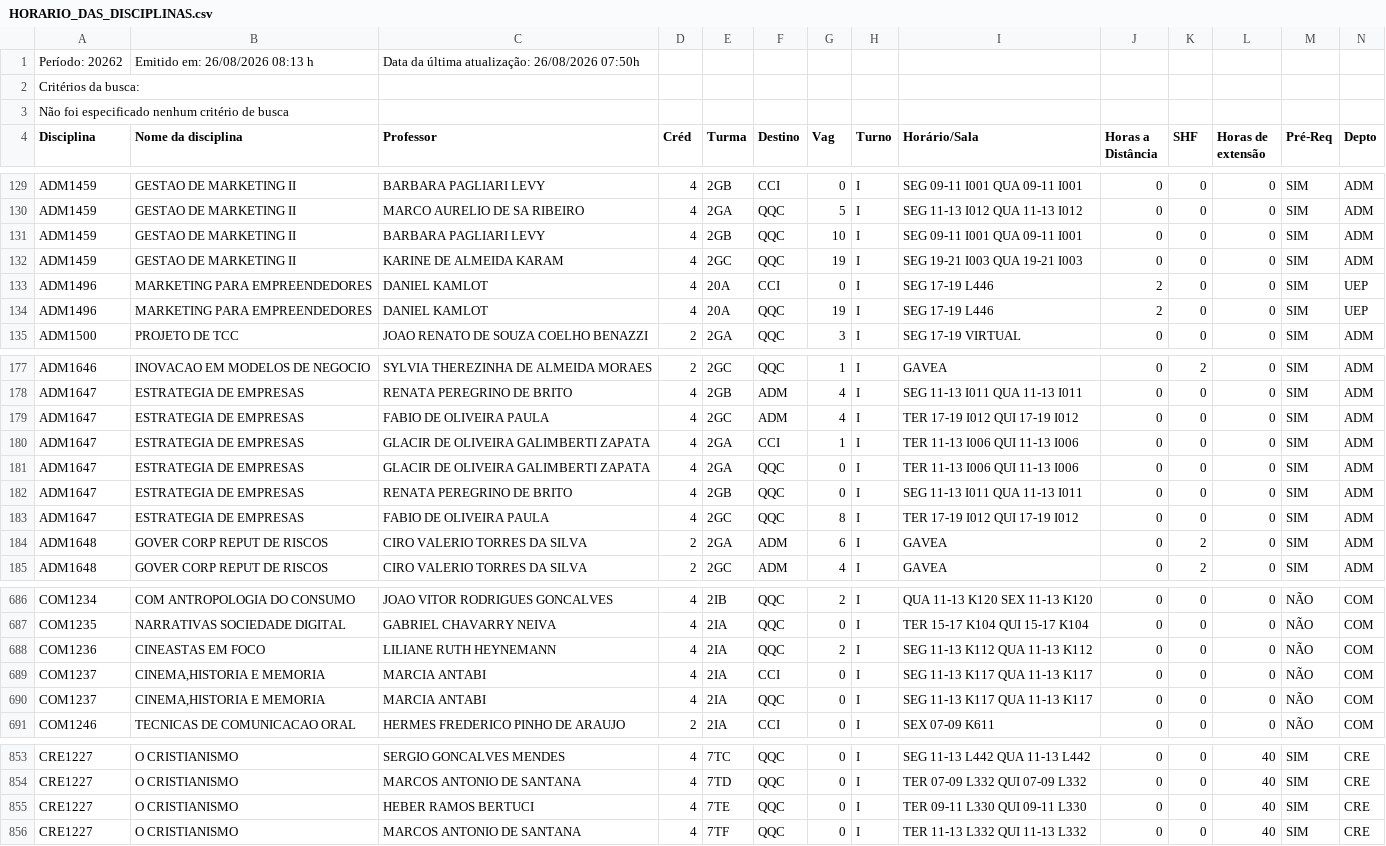
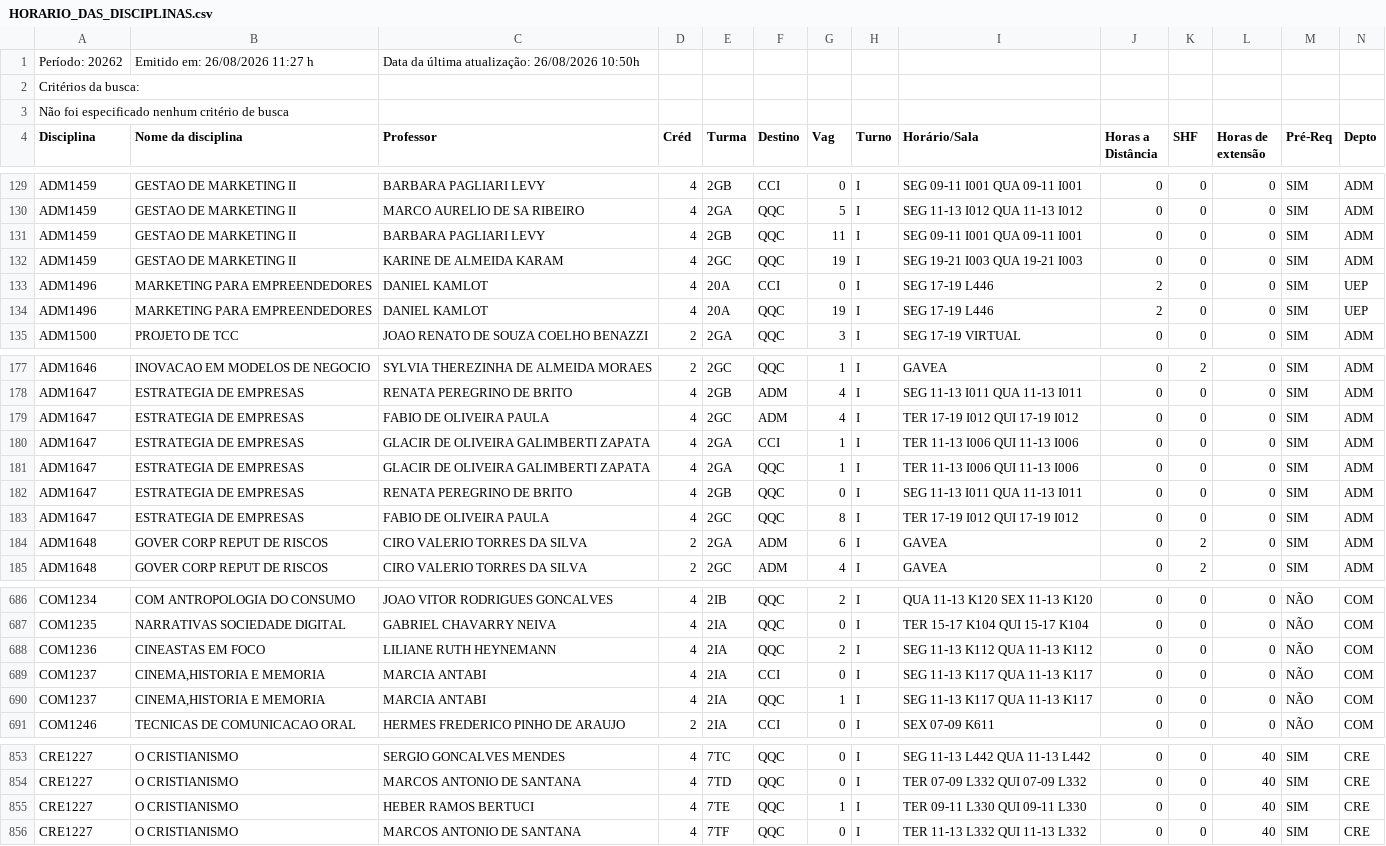
Before and after one commit to bentoemanuel/bentoemanuel.github.io, a CSV file: HORARIO_DAS_DISCIPLINAS.csv, drawn as a sheet; only a part is shown, gaps mark what is left out.

```diff
--- a/HORARIO_DAS_DISCIPLINAS.csv
+++ b/HORARIO_DAS_DISCIPLINAS.csv
@@ -1,2 +1,2 @@
-Período: 20262;Emitido em: 26/08/2026 08:13 h; Data da última atualização: 26/08/2026 07:50h;
+Período: 20262;Emitido em: 26/08/2026 11:27 h; Data da última atualização: 26/08/2026 10:50h;
 Critérios da busca:
@@ -130,3 +130,3 @@ ADM1459; GESTAO DE MARKETING II ;BARBARA PAGLIARI LEVY;4;2GB;CCI;0;I;SEG 09-11 I
 ADM1459; GESTAO DE MARKETING II ;MARCO AURELIO DE SA RIBEIRO;4;2GA;QQC;5;I;SEG 11-13 I012  QUA 11-13 I012  ;0;0;0; SIM ;ADM;
-ADM1459; GESTAO DE MARKETING II ;BARBARA PAGLIARI LEVY;4;2GB;QQC;10;I;SEG 09-11 I001  QUA 09-11 I001  ;0;0;0; SIM ;ADM;
+ADM1459; GESTAO DE MARKETING II ;BARBARA PAGLIARI LEVY;4;2GB;QQC;11;I;SEG 09-11 I001  QUA 09-11 I001  ;0;0;0; SIM ;ADM;
 ADM1459; GESTAO DE MARKETING II ;KARINE DE ALMEIDA KARAM;4;2GC;QQC;19;I;SEG 19-21 I003  QUA 19-21 I003  ;0;0;0; SIM ;ADM;
@@ -180,3 +180,3 @@ ADM1647; ESTRATEGIA DE EMPRESAS ;FABIO DE OLIVEIRA PAULA;4;2GC;ADM;4;I;TER 17-19
 ADM1647; ESTRATEGIA DE EMPRESAS ;GLACIR DE OLIVEIRA GALIMBERTI ZAPATA;4;2GA;CCI;1;I;TER 11-13 I006  QUI 11-13 I006  ;0;0;0; SIM ;ADM;
-ADM1647; ESTRATEGIA DE EMPRESAS ;GLACIR DE OLIVEIRA GALIMBERTI ZAPATA;4;2GA;QQC;0;I;TER 11-13 I006  QUI 11-13 I006  ;0;0;0; SIM ;ADM;
+ADM1647; ESTRATEGIA DE EMPRESAS ;GLACIR DE OLIVEIRA GALIMBERTI ZAPATA;4;2GA;QQC;1;I;TER 11-13 I006  QUI 11-13 I006  ;0;0;0; SIM ;ADM;
 ADM1647; ESTRATEGIA DE EMPRESAS ;RENATA PEREGRINO DE BRITO;4;2GB;QQC;0;I;SEG 11-13 I011  QUA 11-13 I011  ;0;0;0; SIM ;ADM;
@@ -689,3 +689,3 @@ COM1236; CINEASTAS EM FOCO ;LILIANE RUTH HEYNEMANN;4;2IA;QQC;2;I;SEG 11-13 K112
 COM1237; CINEMA,HISTORIA E MEMORIA ;MARCIA ANTABI;4;2IA;CCI;0;I;SEG 11-13 K117  QUA 11-13 K117  ;0;0;0;NÃO;COM;
-COM1237; CINEMA,HISTORIA E MEMORIA ;MARCIA ANTABI;4;2IA;QQC;0;I;SEG 11-13 K117  QUA 11-13 K117  ;0;0;0;NÃO;COM;
+COM1237; CINEMA,HISTORIA E MEMORIA ;MARCIA ANTABI;4;2IA;QQC;1;I;SEG 11-13 K117  QUA 11-13 K117  ;0;0;0;NÃO;COM;
 COM1246; TECNICAS DE COMUNICACAO ORAL ;HERMES FREDERICO PINHO DE ARAUJO;2;2IA;CCI;0;I;SEX 07-09 K611  ;0;0;0;NÃO;COM;
@@ -854,3 +854,3 @@ CRE1227; O CRISTIANISMO ;SERGIO GONCALVES MENDES;4;7TC;QQC;0;I;SEG 11-13 L442  Q
 CRE1227; O CRISTIANISMO ;MARCOS ANTONIO DE SANTANA;4;7TD;QQC;0;I;TER 07-09 L332  QUI 07-09 L332  ;0;0;40; SIM ;CRE;
-CRE1227; O CRISTIANISMO ;HEBER RAMOS BERTUCI;4;7TE;QQC;0;I;TER 09-11 L330  QUI 09-11 L330  ;0;0;40; SIM ;CRE;
+CRE1227; O CRISTIANISMO ;HEBER RAMOS BERTUCI;4;7TE;QQC;1;I;TER 09-11 L330  QUI 09-11 L330  ;0;0;40; SIM ;CRE;
 CRE1227; O CRISTIANISMO ;MARCOS ANTONIO DE SANTANA;4;7TF;QQC;0;I;TER 11-13 L332  QUI 11-13 L332  ;0;0;40; SIM ;CRE;
```
